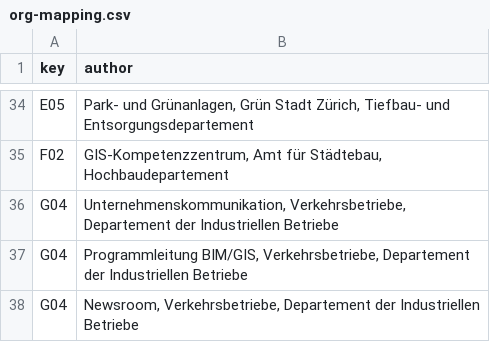
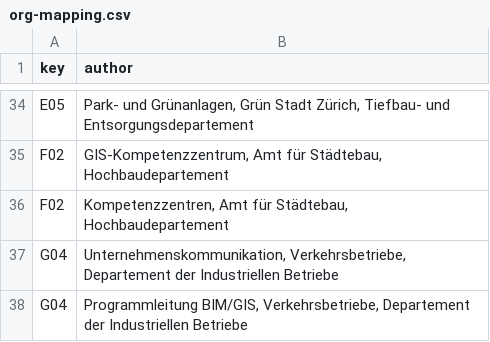
Before and after one commit to grandgrue/ckan-reporting-stzh, a CSV file: org-mapping.csv, drawn as a sheet; only a part is shown, gaps mark what is left out; the shorter side is filled out with more unchanged rows; the diff names each change by its address in the sheet, - before the commit and + after, or states it on an @@ line.

Commit message:
Update org-mapping.csv

```diff
--- a/org-mapping.csv
+++ b/org-mapping.csv
+row 36: F02 | Kompetenzzentren, Amt für Städtebau, Hochbaudepartement
```
